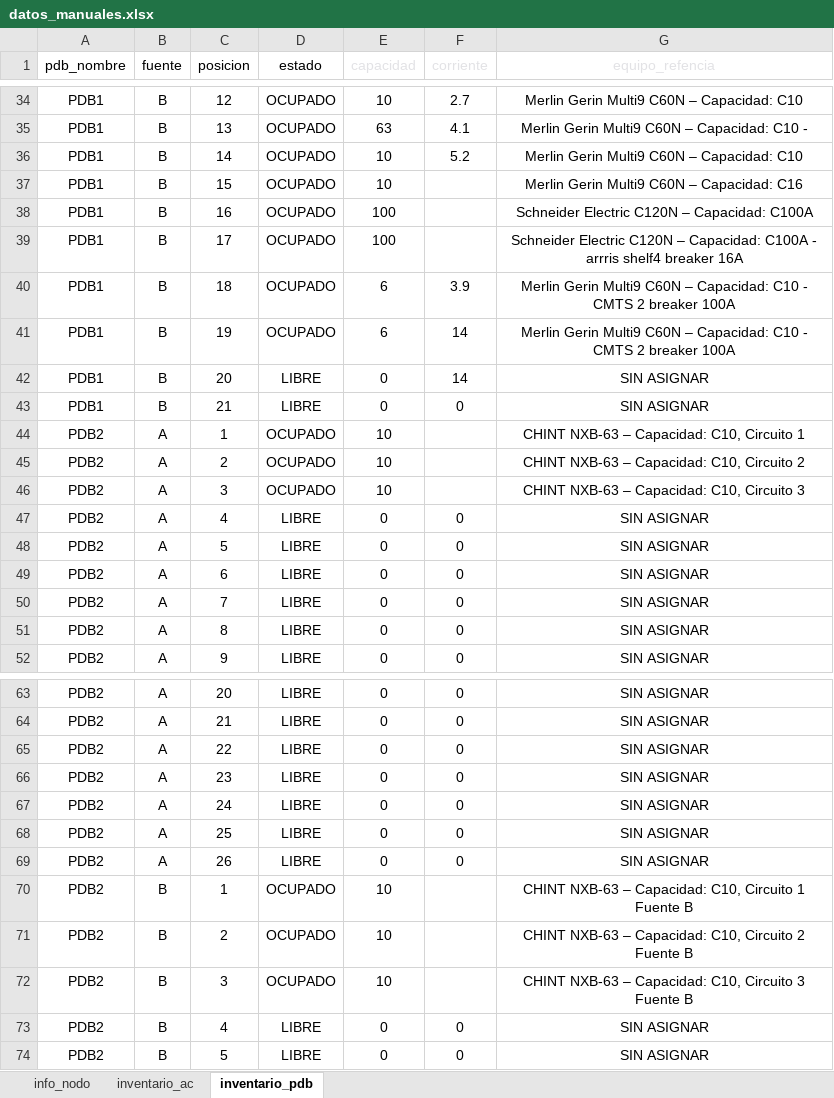
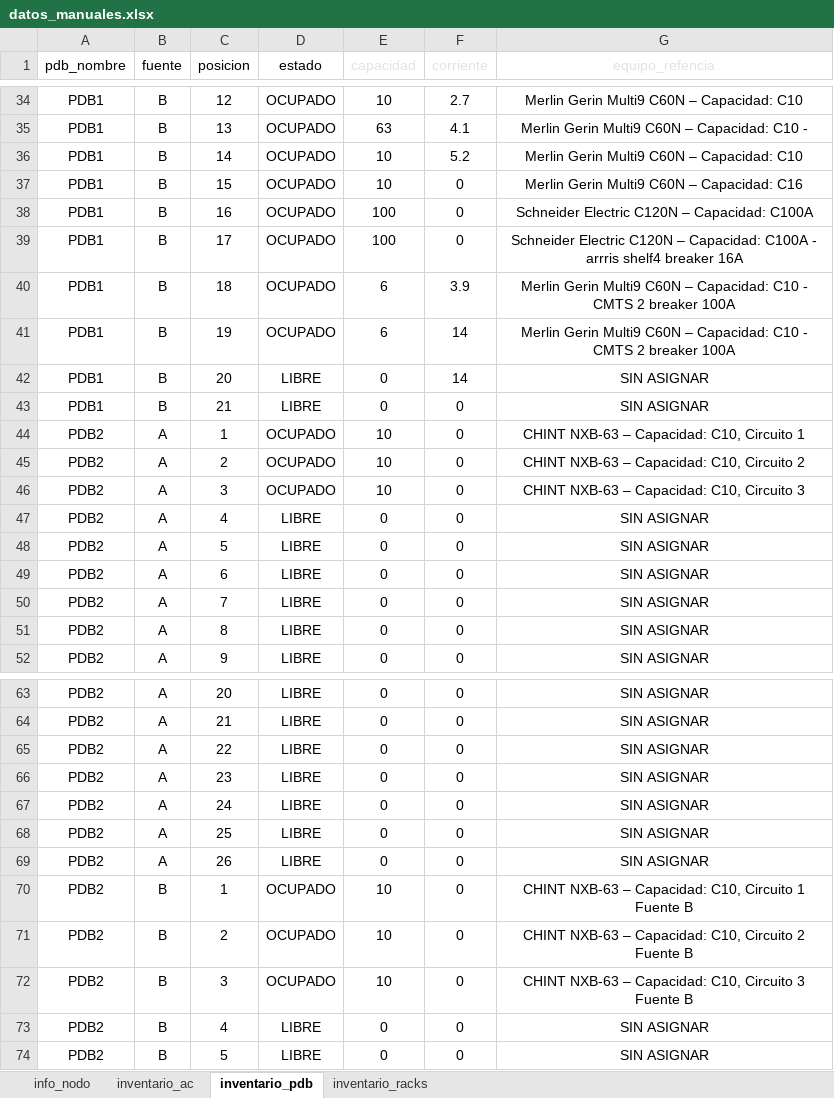
Before and after one commit to MateoHoyos/Proyecto, an Excel workbook: Program/Datos/datos_manuales.xlsx, sheet inventario_pdb, drawn as a sheet; only a part is shown, gaps mark what is left out; values as stored, in another font and other column widths than the file's, no borders; table styles not drawn; the diff names each change by its address in the sheet, - before the commit and + after, or states it on an @@ line.

```diff
--- a/Program/Datos/datos_manuales.xlsx (sheet inventario_pdb)
+++ b/Program/Datos/datos_manuales.xlsx (sheet inventario_pdb)
+sheet tab: inventario_racks
-F37:F39 (corriente): (empty)
+F37:F39 (corriente): 0
-F44:F46 (corriente): (empty)
+F44:F46 (corriente): 0
-F70:F72 (corriente): (empty)
+F70:F72 (corriente): 0
```
Also changed, not shown: 34 other files.
